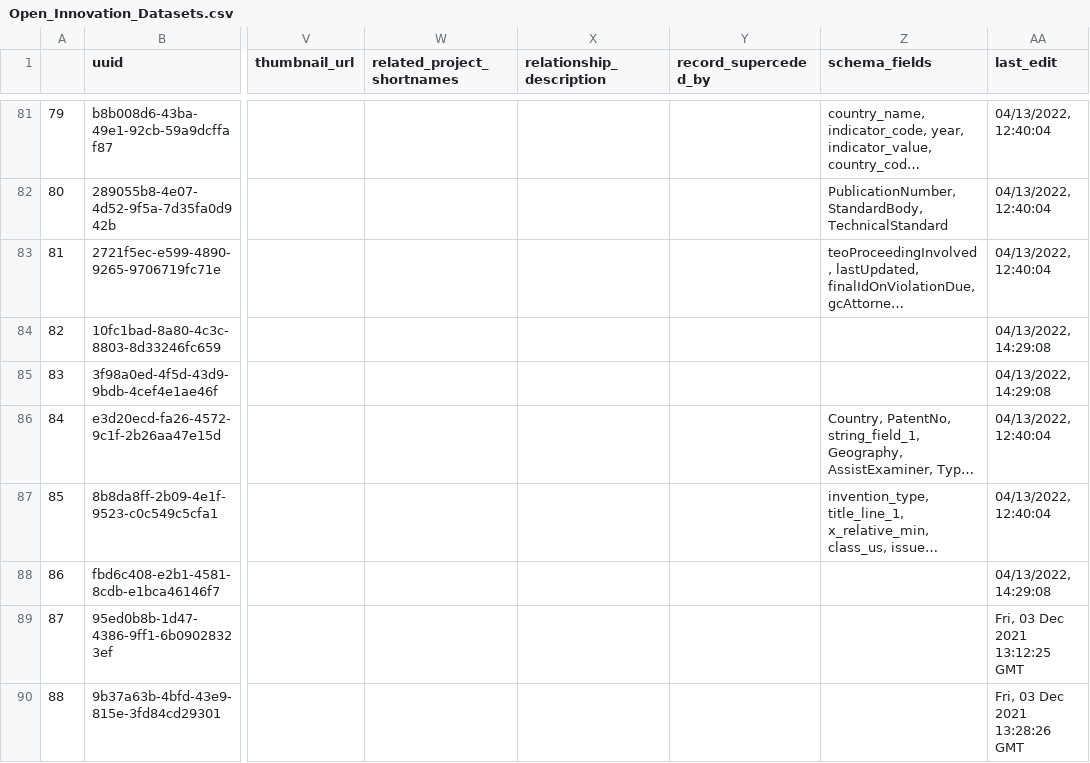
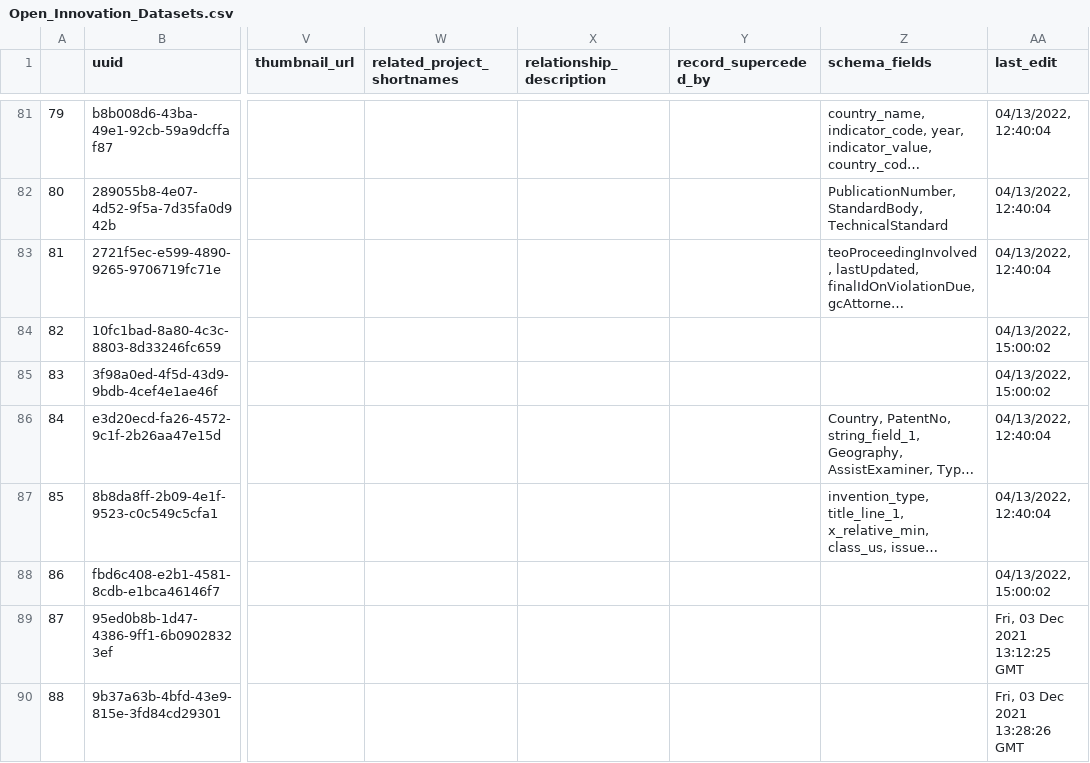
Before and after one commit to Innovation-Information-Initiative/Open-Innovation-Dataset-Index, a CSV file: index_archive/Open_Innovation_Datasets.csv, drawn as a sheet; only a part is shown, gaps mark what is left out; long unchanged cells end in …; the diff names each change by its address in the sheet, - before the commit and + after, or states it on an @@ line.

```diff
--- a/index_archive/Open_Innovation_Datasets.csv
+++ b/index_archive/Open_Innovation_Datasets.csv
-AA84:AA85 (last_edit): 04/13/2022, 14:29:08
+AA84:AA85 (last_edit): 04/13/2022, 15:00:02
-AA88 (last_edit): 04/13/2022, 14:29:08
+AA88 (last_edit): 04/13/2022, 15:00:02
```
Also changed, not shown: 4 other files.
